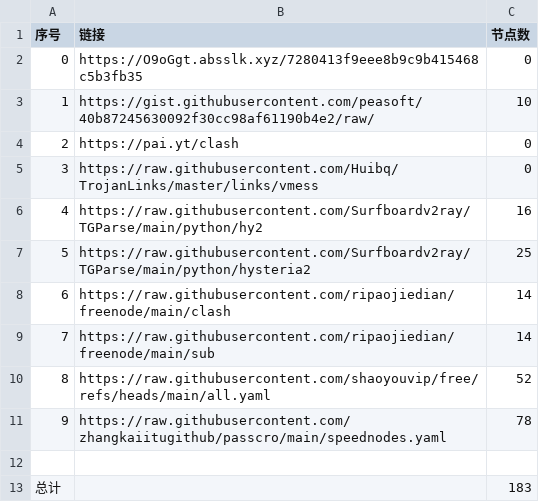
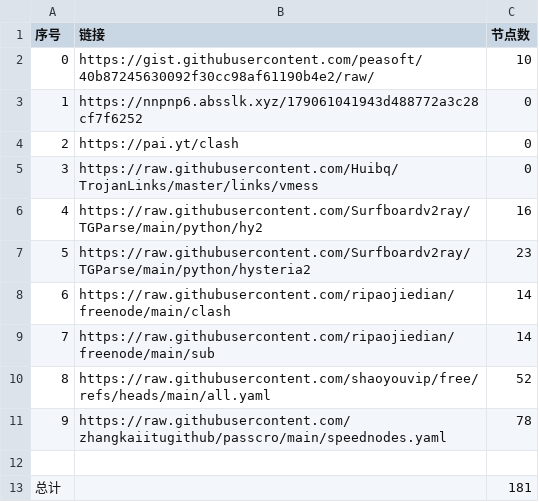
Before and after one commit to masprox/NoMoreWalls, a CSV file: list_result.csv, drawn as a sheet.

```diff
--- a/list_result.csv
+++ b/list_result.csv
@@ -1,4 +1,4 @@
 序号,链接,节点数
-0,https://O9oGgt.absslk.xyz/7280413f9eee8b9c9b415468c5b3fb35,0
-1,https://gist.githubusercontent.com/peasoft/40b87245630092f30cc98af61190b4e2/raw/,10
+0,https://gist.githubusercontent.com/peasoft/40b87245630092f30cc98af61190b4e2/raw/,10
+1,https://nnpnp6.absslk.xyz/179061041943d488772a3c28cf7f6252,0
 2,https://pai.yt/clash,0
@@ -6,3 +6,3 @@
 4,https://raw.githubusercontent.com/Surfboardv2ray/TGParse/main/python/hy2,16
-5,https://raw.githubusercontent.com/Surfboardv2ray/TGParse/main/python/hysteria2,25
+5,https://raw.githubusercontent.com/Surfboardv2ray/TGParse/main/python/hysteria2,23
 6,https://raw.githubusercontent.com/ripaojiedian/freenode/main/clash,14
@@ -12,2 +12,2 @@
 
-总计,,183
+总计,,181
```
Also changed, not shown: 11 other files.
